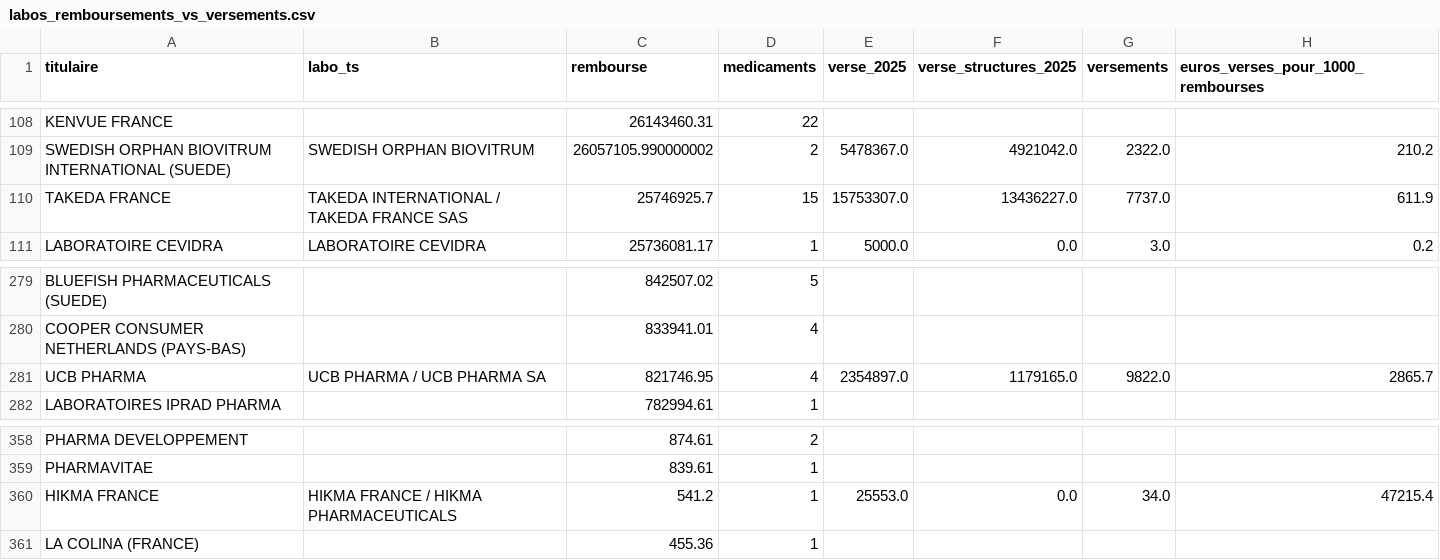
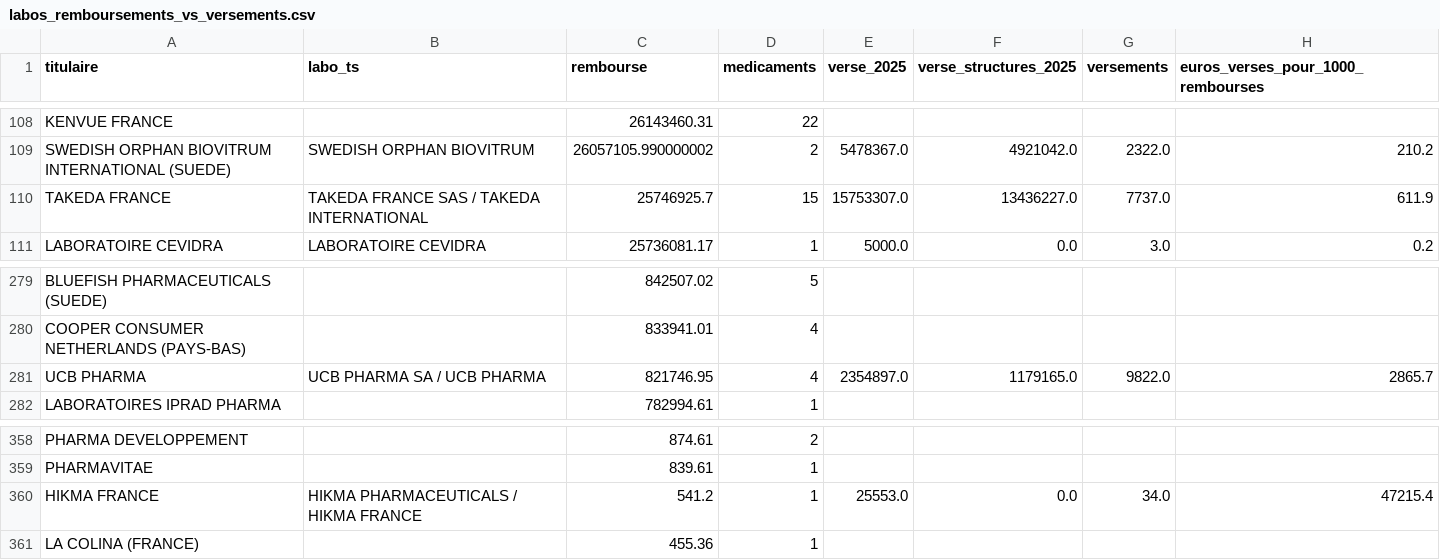
Before and after one commit to thomaslabarriere/suivre-argent-labos, a CSV file: resultats/labos_remboursements_vs_versements.csv, drawn as a sheet; only a part is shown, gaps mark what is left out; the diff covers the shown part only.

```diff
--- a/resultats/labos_remboursements_vs_versements.csv
+++ b/resultats/labos_remboursements_vs_versements.csv
@@ -109,3 +109,3 @@ KENVUE FRANCE,,26143460.31,22,,,,
 SWEDISH ORPHAN BIOVITRUM INTERNATIONAL (SUEDE),SWEDISH ORPHAN BIOVITRUM,26057105.990000002,2,5478367.0,4921042.0,2322.0,210.2
-TAKEDA FRANCE,TAKEDA INTERNATIONAL / TAKEDA FRANCE SAS,25746925.7,15,15753307.0,13436227.0,7737.0,611.9
+TAKEDA FRANCE,TAKEDA FRANCE SAS / TAKEDA INTERNATIONAL,25746925.7,15,15753307.0,13436227.0,7737.0,611.9
 LABORATOIRE CEVIDRA,LABORATOIRE CEVIDRA,25736081.17,1,5000.0,0.0,3.0,0.2
@@ -280,3 +280,3 @@ BLUEFISH PHARMACEUTICALS (SUEDE),,842507.02,5,,,,
 COOPER CONSUMER NETHERLANDS (PAYS-BAS),,833941.01,4,,,,
-UCB PHARMA,UCB PHARMA / UCB PHARMA SA,821746.95,4,2354897.0,1179165.0,9822.0,2865.7
+UCB PHARMA,UCB PHARMA SA / UCB PHARMA,821746.95,4,2354897.0,1179165.0,9822.0,2865.7
 LABORATOIRES IPRAD PHARMA,,782994.61,1,,,,
@@ -359,3 +359,3 @@ PHARMA DEVELOPPEMENT,,874.61,2,,,,
 PHARMAVITAE,,839.61,1,,,,
-HIKMA FRANCE,HIKMA FRANCE / HIKMA PHARMACEUTICALS,541.2,1,25553.0,0.0,34.0,47215.4
+HIKMA FRANCE,HIKMA PHARMACEUTICALS / HIKMA FRANCE,541.2,1,25553.0,0.0,34.0,47215.4
 LA COLINA (FRANCE),,455.36,1,,,,
```
Also changed, not shown: 5 edited cells elsewhere in this file, resultats/asmr_par_groupe.csv, resultats/elus_beneficiaires.csv, 21 other files.
